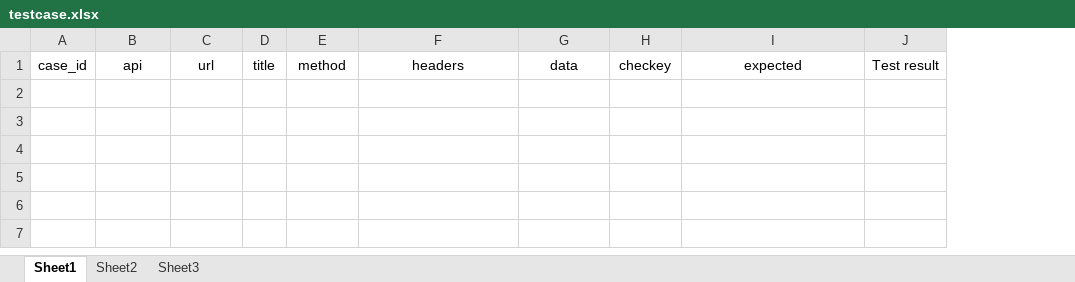
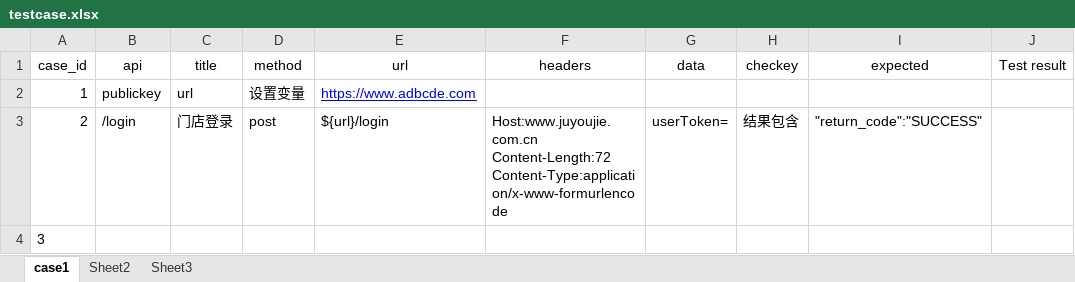
Before and after one commit to FleeaniCh/APItest, an Excel workbook: data/testcase.xlsx, sheet case1, drawn as a sheet; values as stored, in another font and other column widths than the file's, no borders; removed rows and columns are numbered as before the commit, all else as after; ↵ is a line break in a cell; the diff names each change by its address in the sheet, - before the commit and + after, or states it on an @@ line.

```diff
--- a/data/testcase.xlsx (sheet case1)
+++ b/data/testcase.xlsx (sheet case1)
-sheet tab: Sheet1
+sheet tab: case1
-column D (title), empty
+column E (url), empty
-C1: url
+C1: title
+row 2: 1 | publickey | url | 设置变量 | https://www.adbcde.com
+row 3: 2 | /login | 门店登录 | post | ${url}/login | Host:www.juyoujie.com.cn ↵ Content-Length:72 ↵ Content-Type:application/x-www-formurlencode | userToken= | 结果包含 | "return_code":"SUCCESS"
+row 4: 3
```
Also changed, not shown: 4 other files.
